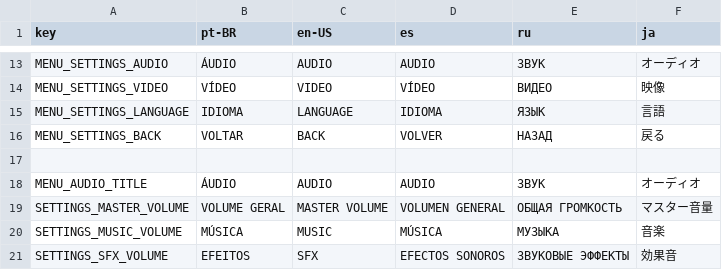
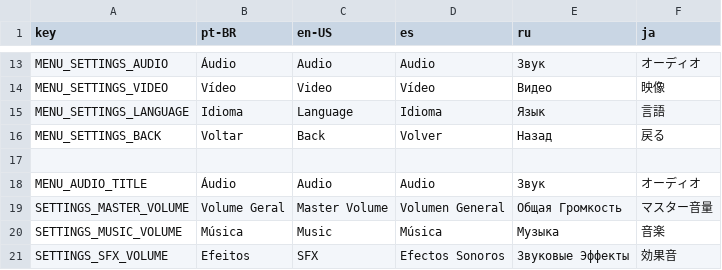
Before and after one commit to ArthurCarvalhoCC/Sura-Projeto-ASS, a CSV file: game/assets/translate/languages.csv, drawn as a sheet; only a part is shown, gaps mark what is left out; the diff covers the shown part only; the diff names each change by its address in the sheet, - before the commit and + after, or states it on an @@ line.

```diff
--- a/game/assets/translate/languages.csv
+++ b/game/assets/translate/languages.csv
-B13 (pt-BR): ÁUDIO
+B13 (pt-BR): Áudio
-C13 (en-US): AUDIO
+C13 (en-US): Audio
-D13 (es): AUDIO
+D13 (es): Audio
-E13 (ru): ЗВУК
+E13 (ru): Звук
-B14 (pt-BR): VÍDEO
+B14 (pt-BR): Vídeo
-C14 (en-US): VIDEO
+C14 (en-US): Video
-D14 (es): VÍDEO
+D14 (es): Vídeo
-E14 (ru): ВИДЕО
+E14 (ru): Видео
-B15 (pt-BR): IDIOMA
+B15 (pt-BR): Idioma
-C15 (en-US): LANGUAGE
+C15 (en-US): Language
-D15 (es): IDIOMA
+D15 (es): Idioma
-E15 (ru): ЯЗЫК
+E15 (ru): Язык
-B16 (pt-BR): VOLTAR
+B16 (pt-BR): Voltar
-C16 (en-US): BACK
+C16 (en-US): Back
-D16 (es): VOLVER
+D16 (es): Volver
-E16 (ru): НАЗАД
+E16 (ru): Назад
-B18 (pt-BR): ÁUDIO
+B18 (pt-BR): Áudio
-C18 (en-US): AUDIO
+C18 (en-US): Audio
-D18 (es): AUDIO
+D18 (es): Audio
-E18 (ru): ЗВУК
+E18 (ru): Звук
-B19 (pt-BR): VOLUME GERAL
+B19 (pt-BR): Volume Geral
-C19 (en-US): MASTER VOLUME
+C19 (en-US): Master Volume
-D19 (es): VOLUMEN GENERAL
+D19 (es): Volumen General
-E19 (ru): ОБЩАЯ ГРОМКОСТЬ
+E19 (ru): Общая Громкость
-B20 (pt-BR): MÚSICA
+B20 (pt-BR): Música
-C20 (en-US): MUSIC
+C20 (en-US): Music
-D20 (es): MÚSICA
+D20 (es): Música
-E20 (ru): МУЗЫКА
+E20 (ru): Музыка
-B21 (pt-BR): EFEITOS
+B21 (pt-BR): Efeitos
-D21 (es): EFECTOS SONOROS
+D21 (es): Efectos Sonoros
-E21 (ru): ЗВУКОВЫЕ ЭФФЕКТЫ
+E21 (ru): Звуковые Эффекты
```
Also changed, not shown: 81 edited cells elsewhere in this file, 8 other files.
